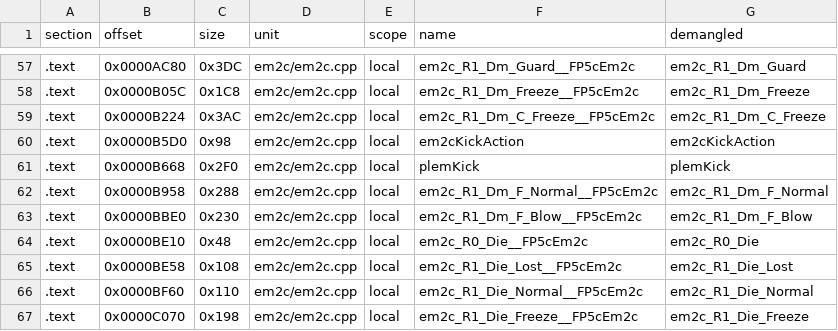
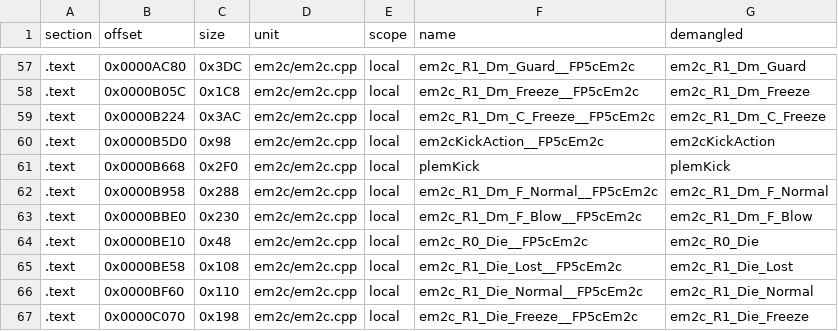
Before and after one commit to Penguinjanator/re4, a TSV file: config/G4BE08/modules/em2c/sym_map.tsv, drawn as a sheet; only a part is shown, gaps mark what is left out.

Commit message:
enemy modules em2d 75/129, em2c 92/120 fully written (data identical); last-store hoist, u32 switch index, extern C static callback idioms

```diff
--- a/config/G4BE08/modules/em2c/sym_map.tsv
+++ b/config/G4BE08/modules/em2c/sym_map.tsv
@@ -59,3 +59,3 @@ section	offset	size	unit	scope	name	demangled
 .text	0x0000B224	0x3AC	em2c/em2c.cpp	local	em2c_R1_Dm_C_Freeze__FP5cEm2c	em2c_R1_Dm_C_Freeze
-.text	0x0000B5D0	0x98	em2c/em2c.cpp	local	em2cKickAction	em2cKickAction
+.text	0x0000B5D0	0x98	em2c/em2c.cpp	local	em2cKickAction__FP5cEm2c	em2cKickAction
 .text	0x0000B668	0x2F0	em2c/em2c.cpp	local	plemKick	plemKick
```
Also changed, not shown: 5 other files.
